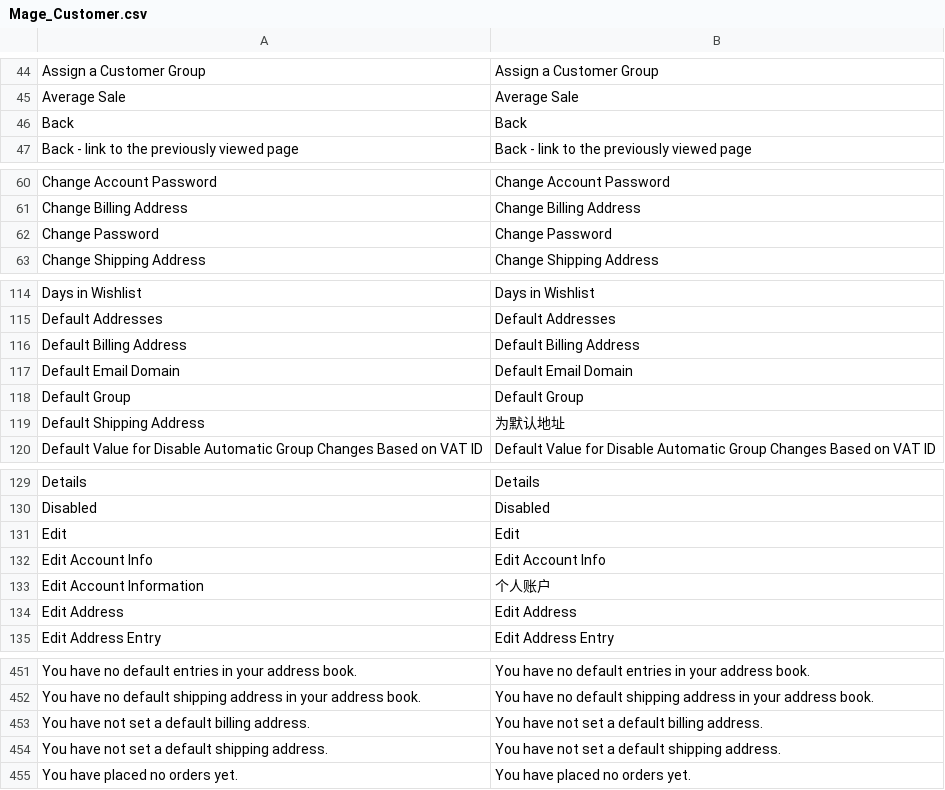
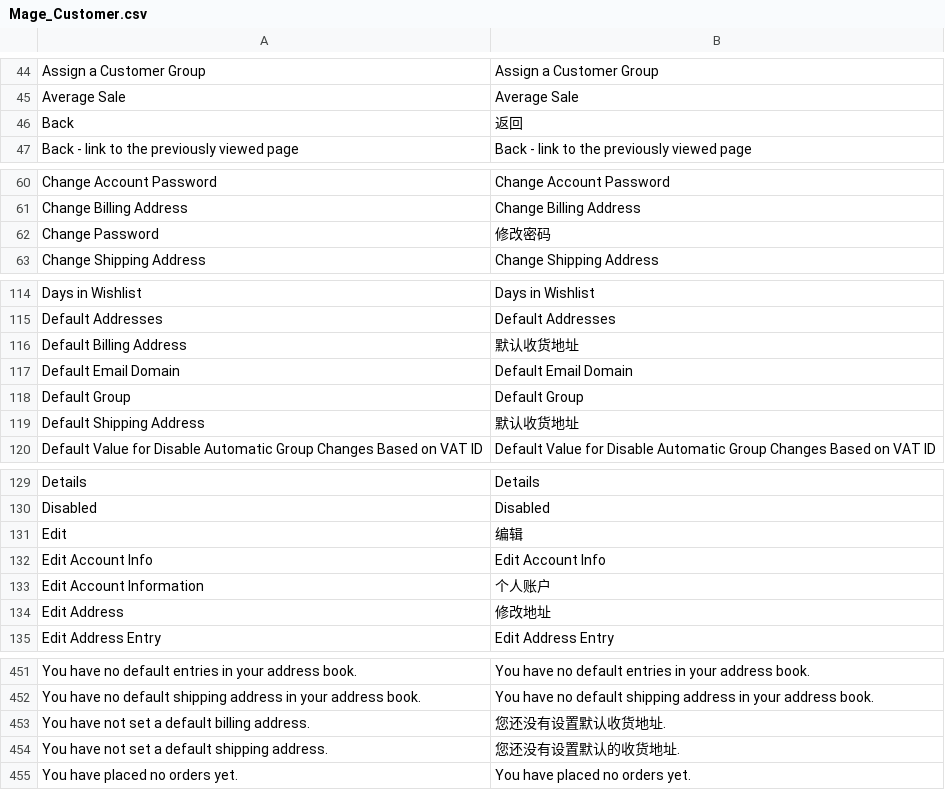
Before and after one commit to noyalin/spalding, a CSV file: app/locale/zh_CN/Mage_Customer.csv, drawn as a sheet; only a part is shown, gaps mark what is left out; the diff covers the shown part only.

```diff
--- a/app/locale/zh_CN/Mage_Customer.csv
+++ b/app/locale/zh_CN/Mage_Customer.csv
@@ -45,3 +45,3 @@
 "Average Sale","Average Sale"
-"Back","Back"
+"Back","返回"
 "Back - link to the previously viewed page","Back - link to the previously viewed page"
@@ -61,3 +61,3 @@
 "Change Billing Address","Change Billing Address"
-"Change Password","Change Password"
+"Change Password","修改密码"
 "Change Shipping Address","Change Shipping Address"
@@ -115,6 +115,6 @@
 "Default Addresses","Default Addresses"
-"Default Billing Address","Default Billing Address"
+"Default Billing Address","默认收货地址"
 "Default Email Domain","Default Email Domain"
 "Default Group","Default Group"
-"Default Shipping Address","为默认地址"
+"Default Shipping Address","默认收货地址"
 "Default Value for Disable Automatic Group Changes Based on VAT ID","Default Value for Disable Automatic Group Changes Based on VAT ID"
@@ -130,6 +130,6 @@
 "Disabled","Disabled"
-"Edit","Edit"
+"Edit","编辑"
 "Edit Account Info","Edit Account Info"
 "Edit Account Information","个人账户"
-"Edit Address","Edit Address"
+"Edit Address","修改地址"
 "Edit Address Entry","Edit Address Entry"
@@ -452,4 +452,4 @@
 "You have no default shipping address in your address book.","You have no default shipping address in your address book."
-"You have not set a default billing address.","You have not set a default billing address."
-"You have not set a default shipping address.","You have not set a default shipping address."
+"You have not set a default billing address.","您还没有设置默认收货地址."
+"You have not set a default shipping address.","您还没有设置默认的收货地址."
 "You have placed no orders yet.","You have placed no orders yet."
```
Also changed, not shown: 1 edited cell elsewhere in this file, 1 other file.
